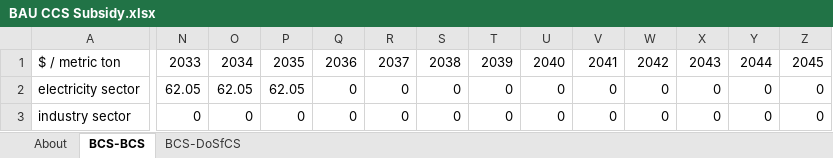
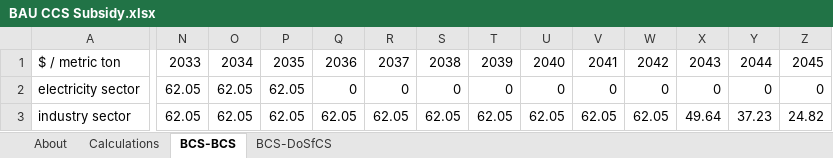
Before and after one commit to EnergyInnovation/eps-indiana, an Excel workbook: InputData/ccs/BCS/BAU CCS Subsidy.xlsx, sheet BCS-BCS, drawn as a sheet; only a part is shown, gaps mark what is left out; values as stored, in another font and other column widths than the file's, no borders; the diff covers the shown part only; the diff names each change by its address in the sheet, - before the commit and + after, or states it on an @@ line.

```diff
--- a/InputData/ccs/BCS/BAU CCS Subsidy.xlsx (sheet BCS-BCS)
+++ b/InputData/ccs/BCS/BAU CCS Subsidy.xlsx (sheet BCS-BCS)
+sheet tab: Calculations
-N3: 0
+N3: 62.05
-O3: 0
+O3: 62.05
-P3: 0
+P3: 62.05
-Q3: 0
+Q3: 62.05
-R3: 0
+R3: 62.05
-S3: 0
+S3: 62.05
-T3: 0
+T3: 62.05
-U3: 0
+U3: 62.05
-V3: 0
+V3: 62.05
-W3: 0
+W3: 62.05
-X3: 0
+X3: 49.64
-Y3: 0
+Y3: 37.23
-Z3: 0
+Z3: 24.82
```
Also changed, not shown: 1 edited cell elsewhere in this sheet, sheet About, formulas that keep their value, InputData/elec/RACP/RPS Alternative Compliance Payment.xlsx, InputData/fuels/BS/BAU Subsidies.xlsx, 31 other files.
